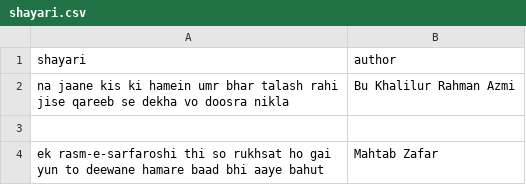
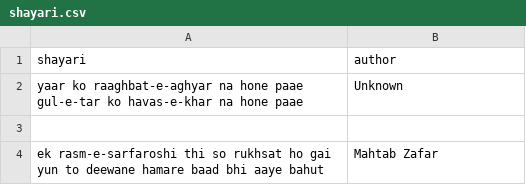
Before and after one commit to prarabdha0/Between-lines, a CSV file: shayari.csv, drawn as a sheet; removed rows and columns are numbered as before the commit, all else as after; ↵ is a line break in a cell; the diff names each change by its address in the sheet, - before the commit and + after, or states it on an @@ line.

Commit message:
Update shayari.csv

```diff
--- a/shayari.csv
+++ b/shayari.csv
-row 2: na jaane kis ki hamein umr bhar talash rahi ↵ jise qareeb se dekha vo doosra nikla | Bu Khalilur Rahman Azmi
+row 2: yaar ko raaghbat-e-aghyar na hone paae ↵ gul-e-tar ko havas-e-khar na hone paae | Unknown
```
